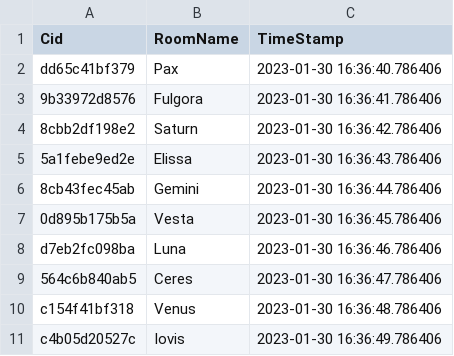
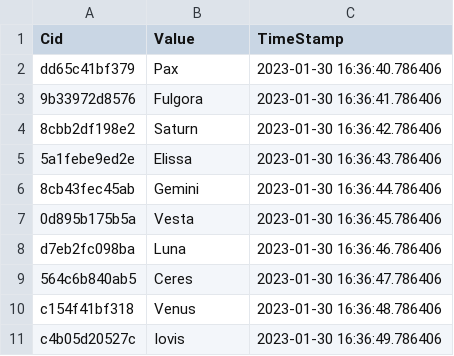
Before and after one commit to Xiurik/python-basics, a CSV file: timeseries/files/Rooms.csv, drawn as a sheet.

```diff
--- a/timeseries/files/Rooms.csv
+++ b/timeseries/files/Rooms.csv
@@ -1,2 +1,2 @@
-Cid,RoomName,TimeStamp
+Cid,Value,TimeStamp
 dd65c41bf379,Pax,2023-01-30 16:36:40.786406
```
Also changed, not shown: timeseries/files/RoomStatus.csv, 5 other files.
